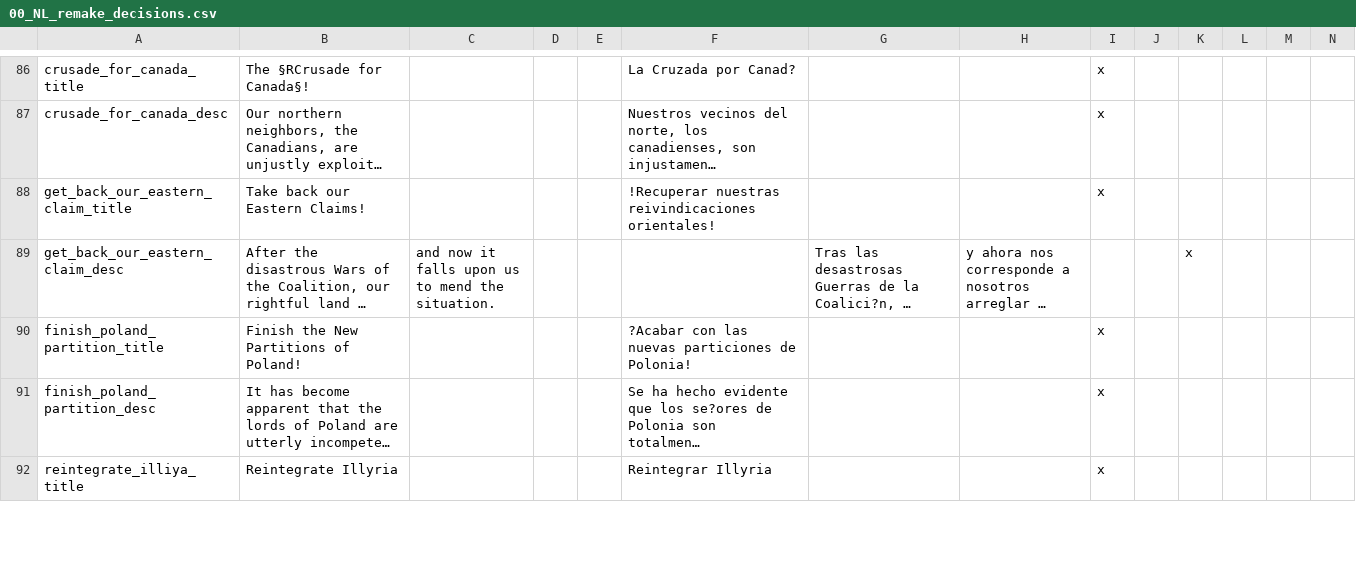
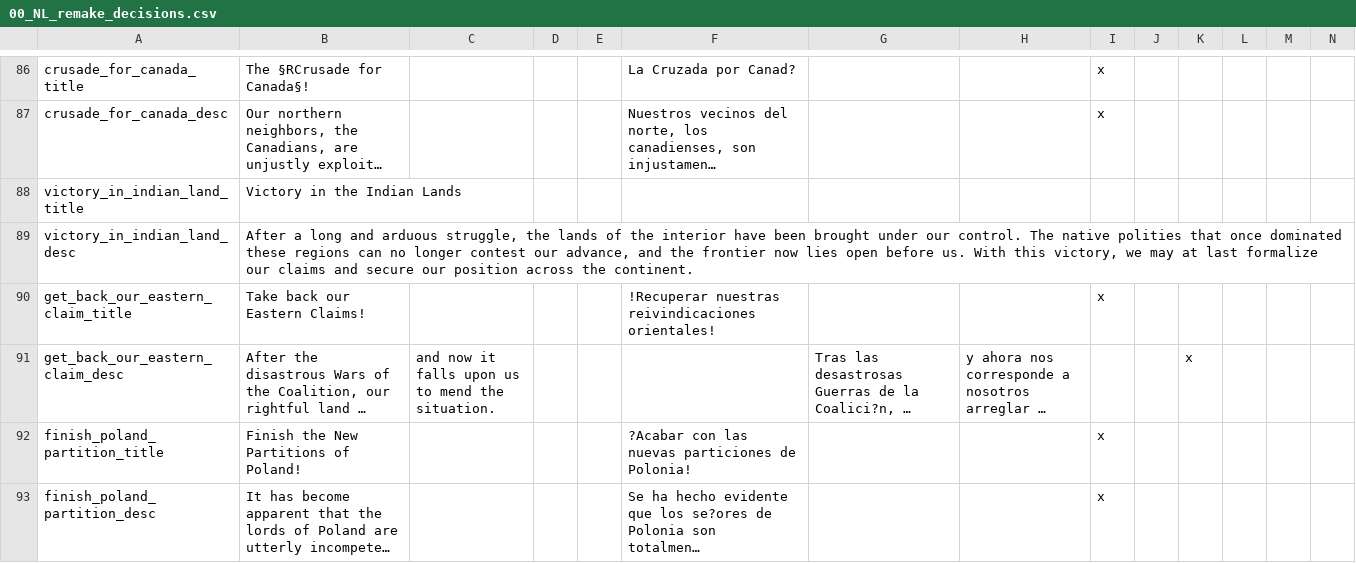
Before and after one commit to rustypower9-max/NLR-Campaignedit-Mapforge-Edits, a CSV file: NLR MapForge Campaign Edits/localisation/00_NL_remake_decisions.csv, drawn as a sheet; only a part is shown, gaps mark what is left out; the shorter side is filled out with more unchanged rows; long unchanged cells end in …; rows hold the shown columns only; the diff covers the shown part only; the diff names each change by its address in the sheet, - before the commit and + after, or states it on an @@ line.

```diff
--- a/NLR MapForge Campaign Edits/localisation/00_NL_remake_decisions.csv
+++ b/NLR MapForge Campaign Edits/localisation/00_NL_remake_decisions.csv
+row 88: victory_in_indian_land_title | Victory in the Indian Lands
+row 89: victory_in_indian_land_desc | After a long and arduous struggle, the lands of the interior have been brought under our control. The native polities that once dominated these regions can no longer contest our advance, and the frontier now lies open before us. With this victory, we may at last formalize our claims and secure our position across the continent.
```
Also changed, not shown: 24 added rows elsewhere in this file, 1 other file.
